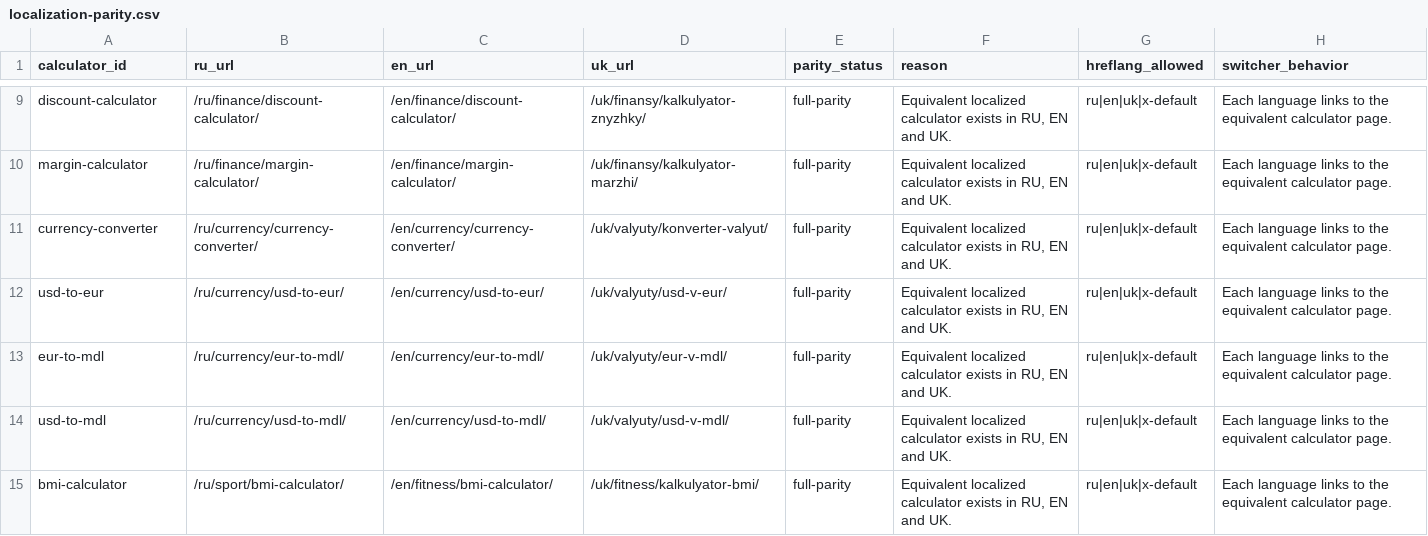
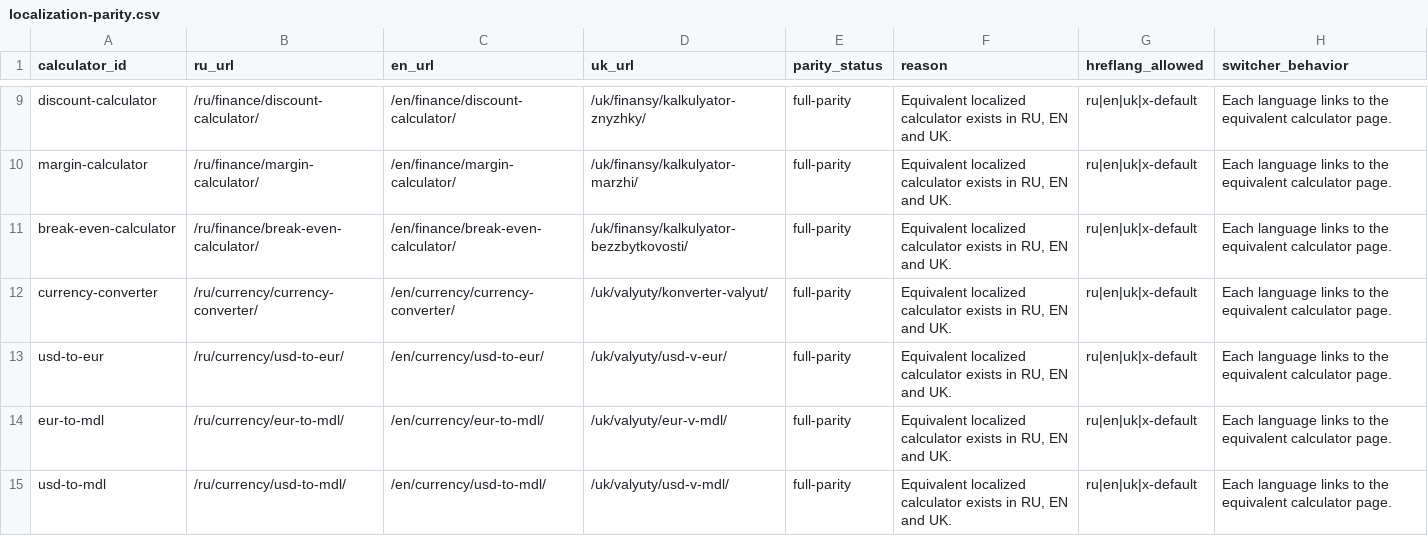
Before and after one commit to lolerkop/Calkulater, a CSV file: frontend/reports/localization-parity.csv, drawn as a sheet; only a part is shown, gaps mark what is left out; the shorter side is filled out with more unchanged rows.

```diff
--- a/frontend/reports/localization-parity.csv
+++ b/frontend/reports/localization-parity.csv
@@ -10,2 +10,3 @@ discount-calculator,/ru/finance/discount-calculator/,/en/finance/discount-calcul
 margin-calculator,/ru/finance/margin-calculator/,/en/finance/margin-calculator/,/uk/finansy/kalkulyator-marzhi/,full-parity,"Equivalent localized calculator exists in RU, EN and UK.",ru|en|uk|x-default,Each language links to the equivalent calculator page.
+break-even-calculator,/ru/finance/break-even-calculator/,/en/finance/break-even-calculator/,/uk/finansy/kalkulyator-bezzbytkovosti/,full-parity,"Equivalent localized calculator exists in RU, EN and UK.",ru|en|uk|x-default,Each language links to the equivalent calculator page.
 currency-converter,/ru/currency/currency-converter/,/en/currency/currency-converter/,/uk/valyuty/konverter-valyut/,full-parity,"Equivalent localized calculator exists in RU, EN and UK.",ru|en|uk|x-default,Each language links to the equivalent calculator page.
```
Also changed, not shown: frontend/reports/url-inventory.csv, 15 other files.
